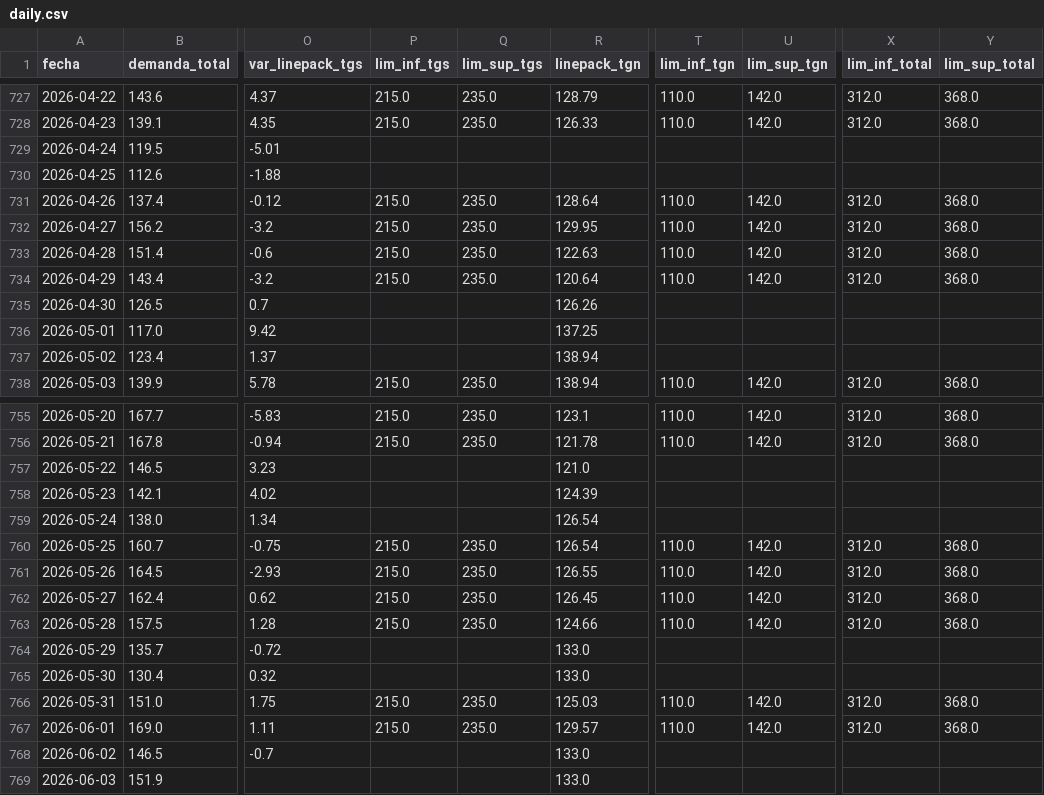
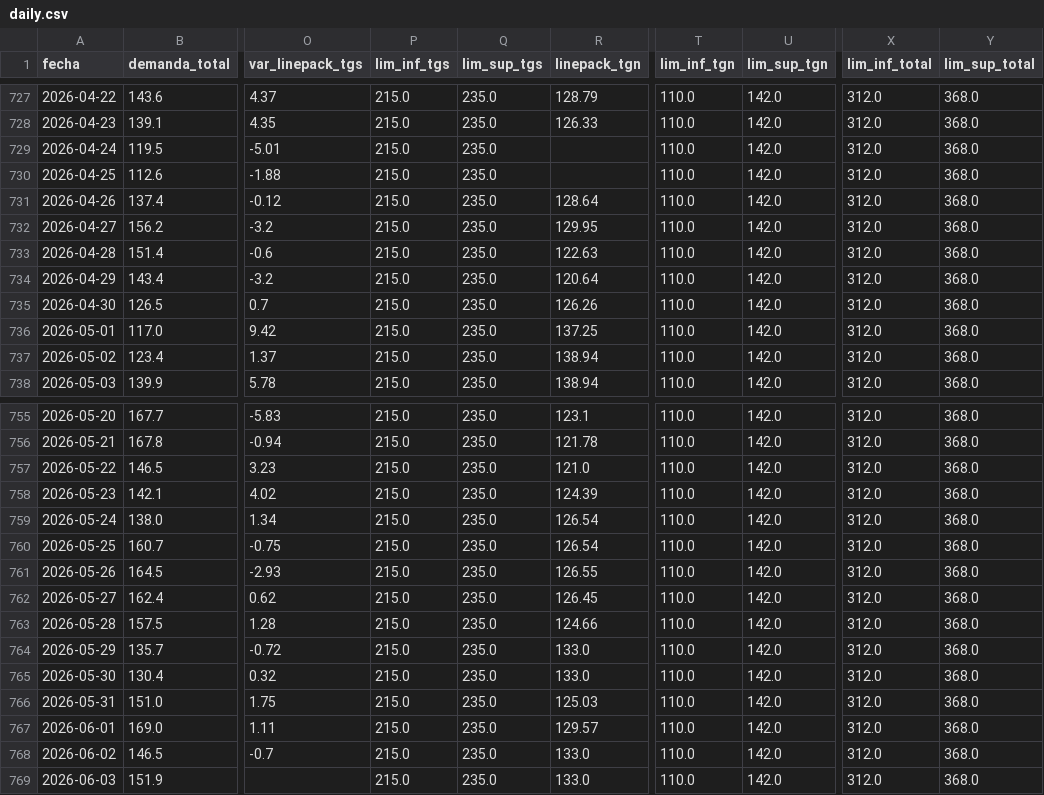
Before and after one commit to mpodeley/estado-del-sistema, a CSV file: public/data/daily.csv, drawn as a sheet; only a part is shown, gaps mark what is left out; the diff covers the shown part only; the diff names each change by its address in the sheet, - before the commit and + after, or states it on an @@ line.

```diff
--- a/public/data/daily.csv
+++ b/public/data/daily.csv
-P729:P730 (lim_inf_tgs): (empty)
+P729:P730 (lim_inf_tgs): 215.0
-Q729:Q730 (lim_sup_tgs): (empty)
+Q729:Q730 (lim_sup_tgs): 235.0
-T729:T730 (lim_inf_tgn): (empty)
+T729:T730 (lim_inf_tgn): 110.0
-U729:U730 (lim_sup_tgn): (empty)
+U729:U730 (lim_sup_tgn): 142.0
-X729:X730 (lim_inf_total): (empty)
+X729:X730 (lim_inf_total): 312.0
-Y729:Y730 (lim_sup_total): (empty)
+Y729:Y730 (lim_sup_total): 368.0
-P735:P737 (lim_inf_tgs): (empty)
+P735:P737 (lim_inf_tgs): 215.0
-Q735:Q737 (lim_sup_tgs): (empty)
+Q735:Q737 (lim_sup_tgs): 235.0
-T735:T737 (lim_inf_tgn): (empty)
+T735:T737 (lim_inf_tgn): 110.0
-U735:U737 (lim_sup_tgn): (empty)
+U735:U737 (lim_sup_tgn): 142.0
-X735:X737 (lim_inf_total): (empty)
+X735:X737 (lim_inf_total): 312.0
-Y735:Y737 (lim_sup_total): (empty)
+Y735:Y737 (lim_sup_total): 368.0
-P757:P759 (lim_inf_tgs): (empty)
+P757:P759 (lim_inf_tgs): 215.0
-Q757:Q759 (lim_sup_tgs): (empty)
+Q757:Q759 (lim_sup_tgs): 235.0
-T757:T759 (lim_inf_tgn): (empty)
+T757:T759 (lim_inf_tgn): 110.0
-U757:U759 (lim_sup_tgn): (empty)
+U757:U759 (lim_sup_tgn): 142.0
-X757:X759 (lim_inf_total): (empty)
+X757:X759 (lim_inf_total): 312.0
-Y757:Y759 (lim_sup_total): (empty)
+Y757:Y759 (lim_sup_total): 368.0
-P764:P765 (lim_inf_tgs): (empty)
+P764:P765 (lim_inf_tgs): 215.0
-Q764:Q765 (lim_sup_tgs): (empty)
+Q764:Q765 (lim_sup_tgs): 235.0
-T764:T765 (lim_inf_tgn): (empty)
+T764:T765 (lim_inf_tgn): 110.0
-U764:U765 (lim_sup_tgn): (empty)
+U764:U765 (lim_sup_tgn): 142.0
-X764:X765 (lim_inf_total): (empty)
+X764:X765 (lim_inf_total): 312.0
-Y764:Y765 (lim_sup_total): (empty)
+Y764:Y765 (lim_sup_total): 368.0
-P768:P769 (lim_inf_tgs): (empty)
+P768:P769 (lim_inf_tgs): 215.0
-Q768:Q769 (lim_sup_tgs): (empty)
+Q768:Q769 (lim_sup_tgs): 235.0
-T768:T769 (lim_inf_tgn): (empty)
+T768:T769 (lim_inf_tgn): 110.0
-U768:U769 (lim_sup_tgn): (empty)
+U768:U769 (lim_sup_tgn): 142.0
-X768:X769 (lim_inf_total): (empty)
+X768:X769 (lim_inf_total): 312.0
-Y768:Y769 (lim_sup_total): (empty)
+Y768:Y769 (lim_sup_total): 368.0
```
Also changed, not shown: 24 edited cells elsewhere in this file, 2 other files.
